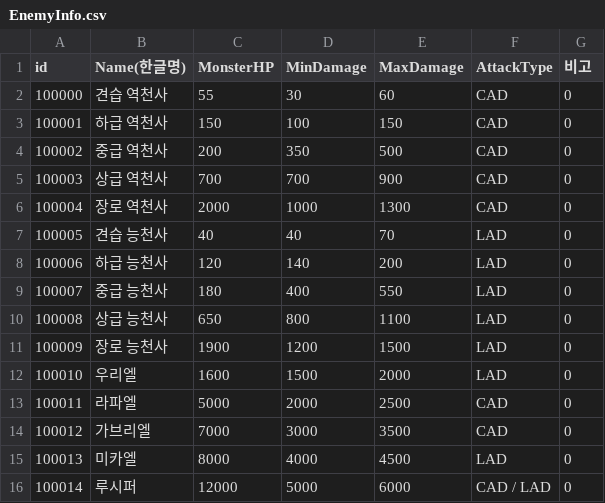
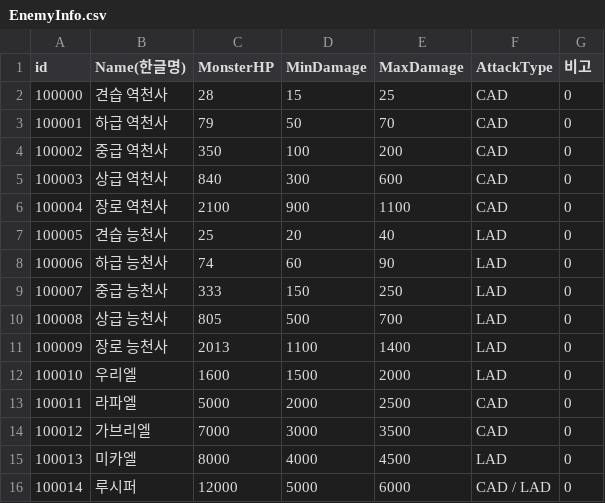
Before and after one commit to ollan365/StudyUnity3D, a CSV file: Assets/Resources/CSV/EnemyInfo.csv, drawn as a sheet.

```diff
--- a/Assets/Resources/CSV/EnemyInfo.csv
+++ b/Assets/Resources/CSV/EnemyInfo.csv
@@ -1,12 +1,12 @@
 id,Name(한글명),MonsterHP,MinDamage,MaxDamage,AttackType,비고
-100000,견습 역천사,55,30,60,CAD,0
-100001,하급 역천사,150,100,150,CAD,0
-100002,중급 역천사,200,350,500,CAD,0
-100003,상급 역천사,700,700,900,CAD,0
-100004,장로 역천사,2000,1000,1300,CAD,0
-100005,견습 능천사,40,40,70,LAD,0
-100006,하급 능천사,120,140,200,LAD,0
-100007,중급 능천사,180,400,550,LAD,0
-100008,상급 능천사,650,800,1100,LAD,0
-100009,장로 능천사,1900,1200,1500,LAD,0
+100000,견습 역천사,28,15,25,CAD,0
+100001,하급 역천사,79,50,70,CAD,0
+100002,중급 역천사,350,100,200,CAD,0
+100003,상급 역천사,840,300,600,CAD,0
+100004,장로 역천사,2100,900,1100,CAD,0
+100005,견습 능천사,25,20,40,LAD,0
+100006,하급 능천사,74,60,90,LAD,0
+100007,중급 능천사,333,150,250,LAD,0
+100008,상급 능천사,805,500,700,LAD,0
+100009,장로 능천사,2013,1100,1400,LAD,0
 100010,우리엘,1600,1500,2000,LAD,0
```
Also changed, not shown: Assets/Resources/CSV/FriendInfo.csv, Assets/Resources/CSV/StageEnemy.csv, 6 other files.
